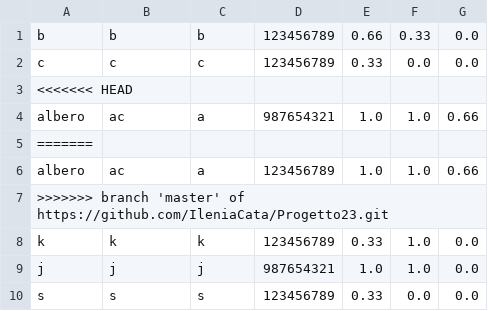
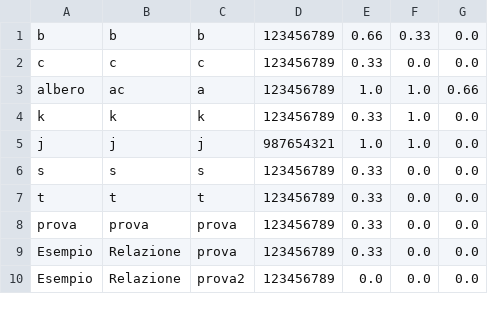
Before and after one commit to AriannaDellaria/Java-app, a CSV file: play/utenti.csv, drawn as a sheet; removed rows and columns are numbered as before the commit, all else as after; the diff names each change by its address in the sheet, - before the commit and + after, or states it on an @@ line.

Commit message:
Merge branch 'master' of https://github.com/IleniaCata/Progetto23.git

```diff
--- a/play/utenti.csv
+++ b/play/utenti.csv
-row 3: <<<<<<< HEAD
-row 4: albero | ac | a | 987654321 | 1.0 | 1.0 | 0.66
-row 5: =======
-row 7: >>>>>>> branch 'master' of https://github.com/IleniaCata/Progetto23.git
+row 7: t | t | t | 123456789 | 0.33 | 0.0 | 0.0
+row 8: prova | prova | prova | 123456789 | 0.33 | 0.0 | 0.0
+row 9: Esempio | Relazione | prova | 123456789 | 0.33 | 0.0 | 0.0
+row 10: Esempio | Relazione | prova2 | 123456789 | 0.0 | 0.0 | 0.0
```
